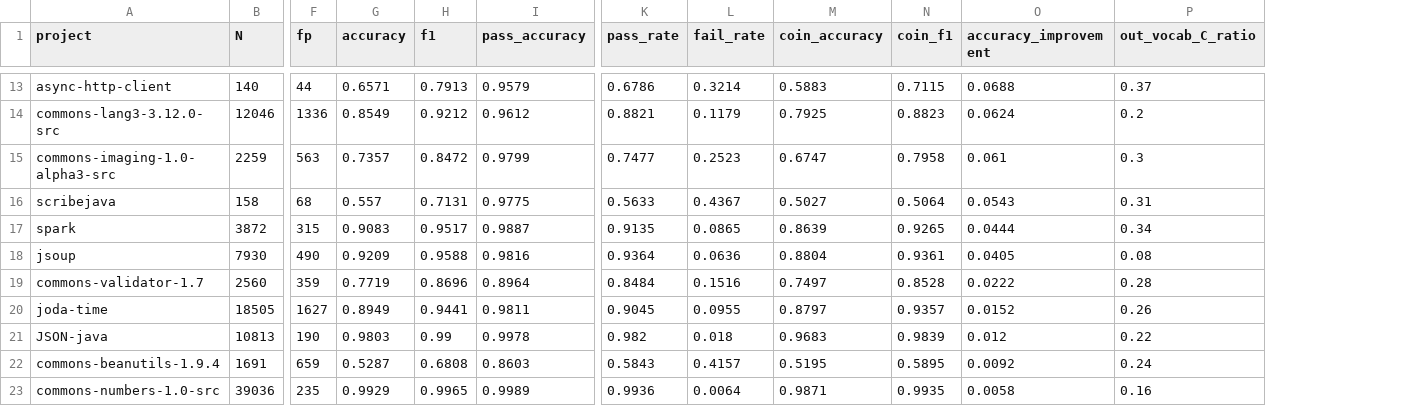
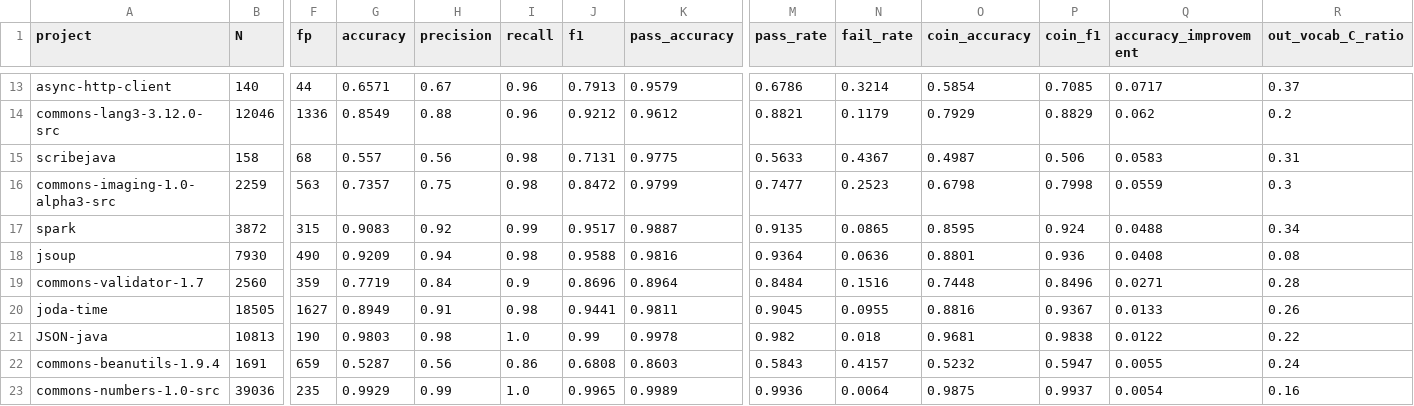
Before and after one commit to Intelligent-CAT-Lab/SEER, a CSV file: real_data_gen/fold0/no_comments/project_stats_50.csv, drawn as a sheet; only a part is shown, gaps mark what is left out; removed rows and columns are numbered as before the commit, all else as after; rows hold the shown columns only; the diff covers the shown part only; the diff names each change by its address in the sheet, - before the commit and + after, or states it on an @@ line.

```diff
--- a/real_data_gen/fold0/no_comments/project_stats_50.csv
+++ b/real_data_gen/fold0/no_comments/project_stats_50.csv
+column H (precision), rows 13-15: 0.67 | 0.88 | 0.56; rows 17-23: 0.92 | 0.94 | 0.84 | 0.91 | 0.98 | 0.56 | 0.99
+column I (recall), rows 13-15: 0.96 | 0.96 | 0.98; rows 17-23: 0.99 | 0.98 | 0.9 | 0.98 | 1.0 | 0.86 | 1.0
-O13 (coin_accuracy): 0.5883
+O13 (coin_accuracy): 0.5854
-P13 (coin_f1): 0.7115
+P13 (coin_f1): 0.7085
-Q13 (accuracy_improvement): 0.0688
+Q13 (accuracy_improvement): 0.0717
-O14 (coin_accuracy): 0.7925
+O14 (coin_accuracy): 0.7929
-P14 (coin_f1): 0.8823
+P14 (coin_f1): 0.8829
-Q14 (accuracy_improvement): 0.0624
+Q14 (accuracy_improvement): 0.062
-row 15: commons-imaging-1.0-alpha3-src | 2259 | 563 | 0.7357 | 0.8472 | 0.9799 | 0.7477 | 0.2523 | 0.6747 | 0.7958 | 0.061 | 0.3
-O15 (coin_accuracy): 0.5027
+O15 (coin_accuracy): 0.4987
-P15 (coin_f1): 0.5064
+P15 (coin_f1): 0.506
-Q15 (accuracy_improvement): 0.0543
+Q15 (accuracy_improvement): 0.0583
+row 16: commons-imaging-1.0-alpha3-src | 2259 | 563 | 0.7357 | 0.75 | 0.98 | 0.8472 | 0.9799 | 0.7477 | 0.2523 | 0.6798 | 0.7998 | 0.0559 | 0.3
-O17 (coin_accuracy): 0.8639
+O17 (coin_accuracy): 0.8595
-P17 (coin_f1): 0.9265
+P17 (coin_f1): 0.924
-Q17 (accuracy_improvement): 0.0444
+Q17 (accuracy_improvement): 0.0488
-O18 (coin_accuracy): 0.8804
+O18 (coin_accuracy): 0.8801
-P18 (coin_f1): 0.9361
+P18 (coin_f1): 0.936
-Q18 (accuracy_improvement): 0.0405
+Q18 (accuracy_improvement): 0.0408
-O19 (coin_accuracy): 0.7497
+O19 (coin_accuracy): 0.7448
-P19 (coin_f1): 0.8528
+P19 (coin_f1): 0.8496
-Q19 (accuracy_improvement): 0.0222
+Q19 (accuracy_improvement): 0.0271
-O20 (coin_accuracy): 0.8797
+O20 (coin_accuracy): 0.8816
-P20 (coin_f1): 0.9357
+P20 (coin_f1): 0.9367
-Q20 (accuracy_improvement): 0.0152
+Q20 (accuracy_improvement): 0.0133
-O21 (coin_accuracy): 0.9683
+O21 (coin_accuracy): 0.9681
-P21 (coin_f1): 0.9839
+P21 (coin_f1): 0.9838
-Q21 (accuracy_improvement): 0.012
+Q21 (accuracy_improvement): 0.0122
-O22 (coin_accuracy): 0.5195
+O22 (coin_accuracy): 0.5232
-P22 (coin_f1): 0.5895
+P22 (coin_f1): 0.5947
-Q22 (accuracy_improvement): 0.0092
+Q22 (accuracy_improvement): 0.0055
-O23 (coin_accuracy): 0.9871
+O23 (coin_accuracy): 0.9875
-P23 (coin_f1): 0.9935
+P23 (coin_f1): 0.9937
-Q23 (accuracy_improvement): 0.0058
+Q23 (accuracy_improvement): 0.0054
```
Also changed, not shown: 2 added rows, 2 removed rows and 34 edited cells elsewhere in this file, real_data_gen/fold0/added_comments/project_stats_50.csv, real_data_gen/fold0/added_comments/project_stats_all.csv, 27 other files.
